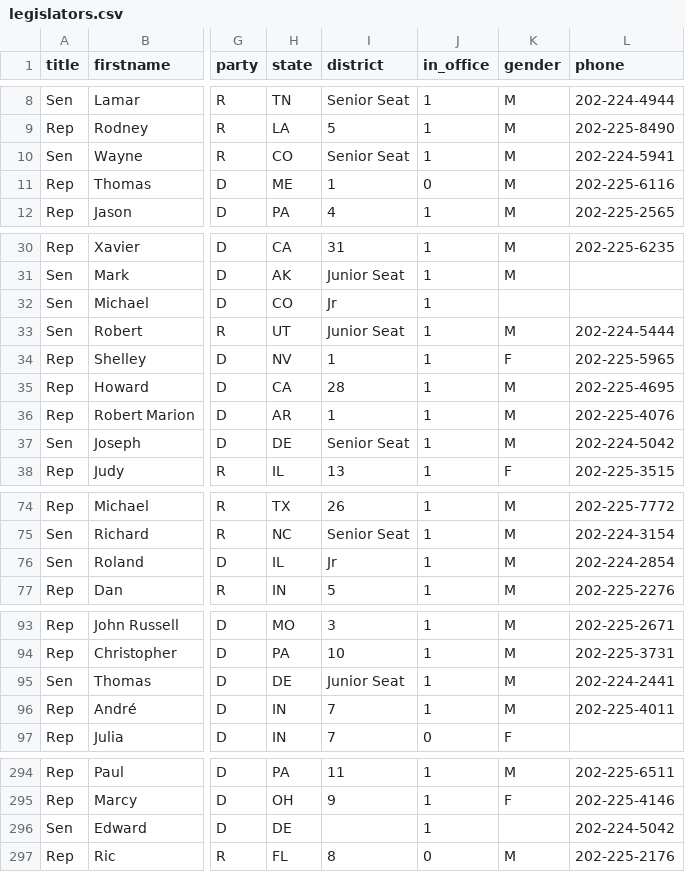
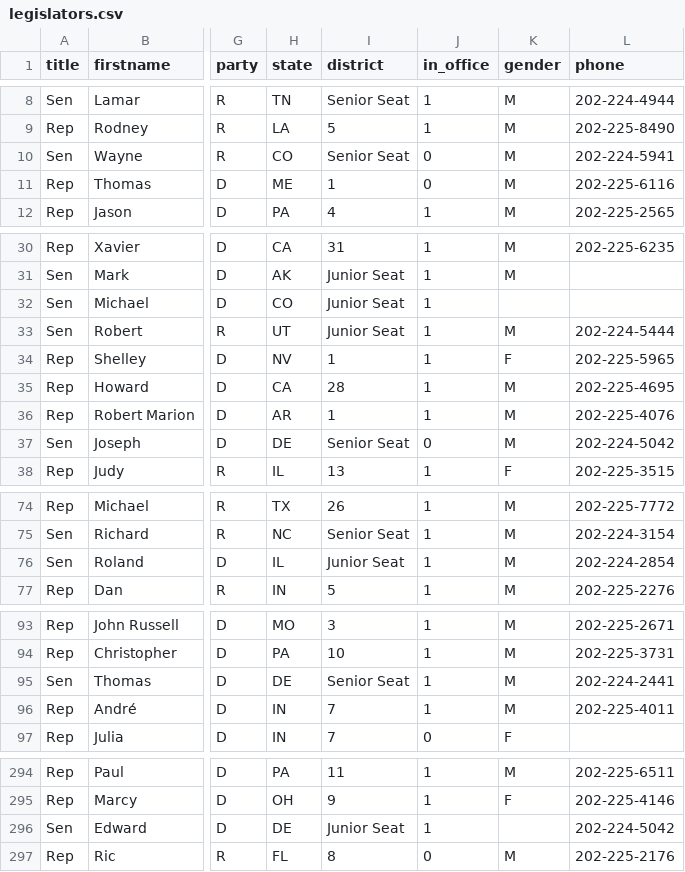
Before and after one commit to ntodd/apidata, a CSV file: legislators/legislators.csv, drawn as a sheet; only a part is shown, gaps mark what is left out; the diff covers the shown part only; the diff names each change by its address in the sheet, - before the commit and + after, or states it on an @@ line.

Commit message:
updated legislator data for Bennet, Burris, and Kaufman appointments

```diff
--- a/legislators/legislators.csv
+++ b/legislators/legislators.csv
-J10 (in_office): 1
+J10 (in_office): 0
-I32 (district): Jr
+I32 (district): Junior Seat
-J37 (in_office): 1
+J37 (in_office): 0
-I76 (district): Jr
+I76 (district): Junior Seat
-I95 (district): Junior Seat
+I95 (district): Senior Seat
-I296 (district): (empty)
+I296 (district): Junior Seat
```
Also changed, not shown: 1 edited cell elsewhere in this file.
